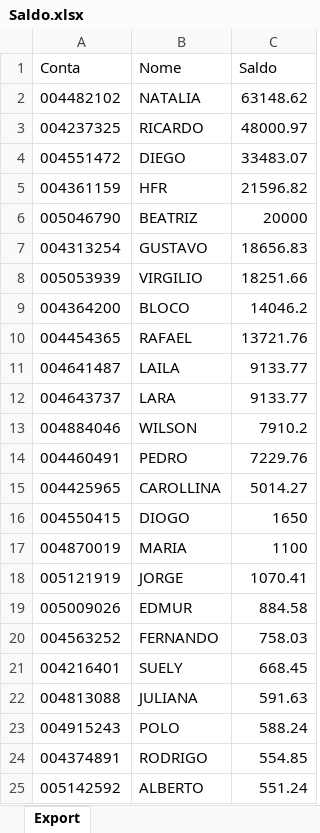
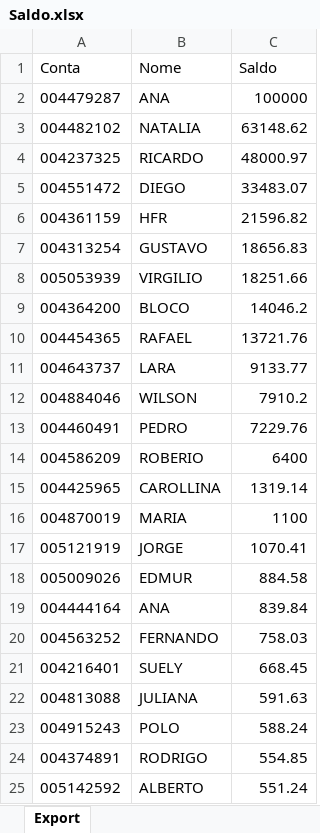
Before and after one commit to lauroteles/app_mesa_de_opera-es_corrigido, an Excel workbook: Saldo.xlsx, sheet Export, drawn as a sheet; only a part is shown; values as stored, in another font and other column widths than the file's, no borders; removed rows and columns are numbered as before the commit, all else as after; the diff names each change by its address in the sheet, - before the commit and + after, or states it on an @@ line.

Commit message:
Add files via upload

```diff
--- a/Saldo.xlsx (sheet Export)
+++ b/Saldo.xlsx (sheet Export)
+row 2: 004479287 | ANA | 100000
-row 6: 005046790 | BEATRIZ | 20000
-row 11: 004641487 | LAILA | 9133.77
+row 14: 004586209 | ROBERIO | 6400
-C15 (Saldo): 5014.27
+C15 (Saldo): 1319.14
-row 16: 004550415 | DIOGO | 1650
+row 19: 004444164 | ANA | 839.84
```
